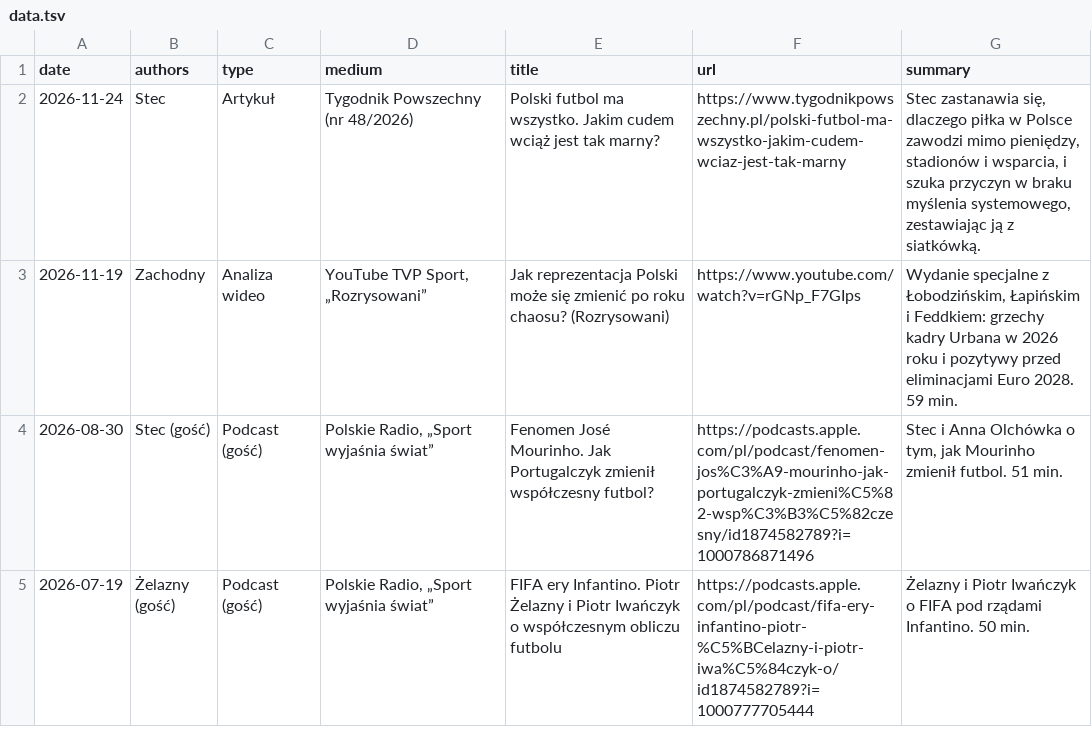
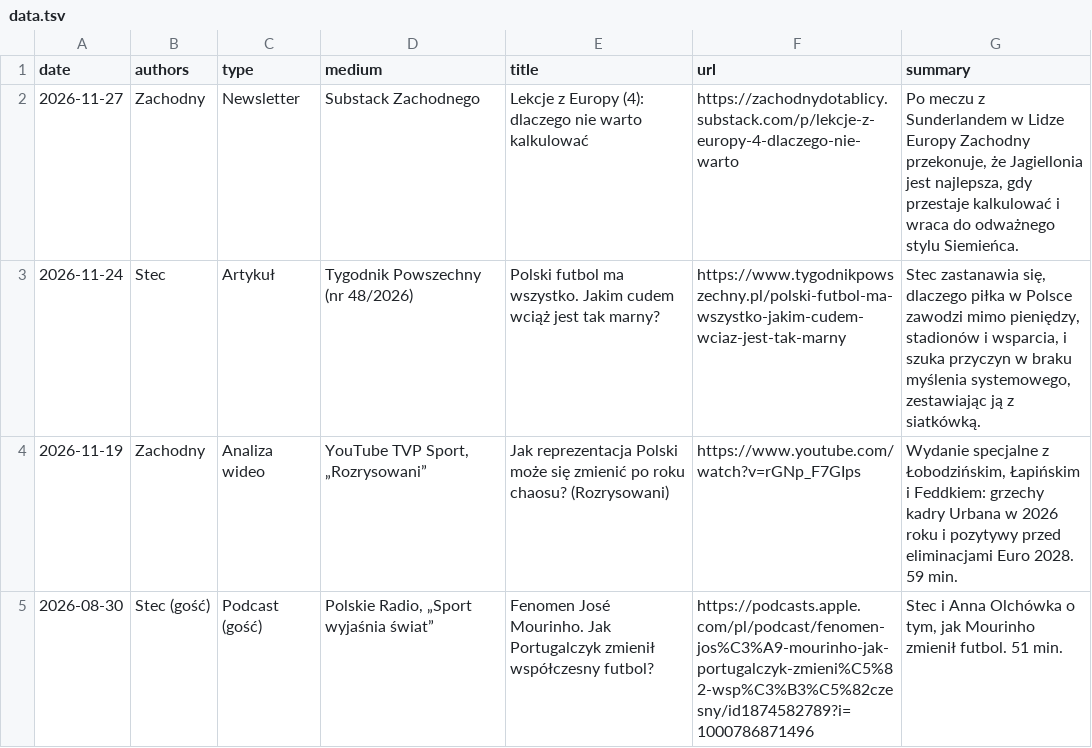
Before and after one commit to trzyglosyofutbolu/trzyglosyofutbolu.github.io, a TSV file: data.tsv, drawn as a sheet; only a part is shown; the shorter side is filled out with more unchanged rows; the diff names each change by its address in the sheet, - before the commit and + after, or states it on an @@ line.

Commit message:
Nowe pozycje: 2026-11-27

```diff
--- a/data.tsv
+++ b/data.tsv
+row 2: 2026-11-27 | Zachodny | Newsletter | Substack Zachodnego | Lekcje z Europy (4): dlaczego nie warto kalkulować | https://zachodnydotablicy.substack.com/p/lekcje-z-europy-4-dlaczego-nie-warto | Po meczu z Sunderlandem w Lidze Europy Zachodny przekonuje, że Jagiellonia jest najlepsza, gdy przestaje kalkulować i wraca do odważnego stylu Siemieńca.
```
